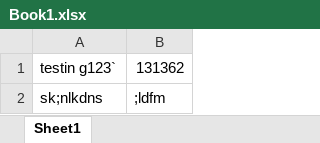
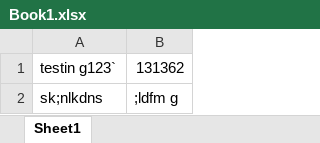
Before and after one commit to abelgr8/PimaMarket, an Excel workbook: Book1.xlsx, sheet Sheet1, drawn as a sheet; values as stored, in another font and other column widths than the file's, no borders; the diff names each change by its address in the sheet, - before the commit and + after, or states it on an @@ line.

```diff
--- a/Book1.xlsx (sheet Sheet1)
+++ b/Book1.xlsx (sheet Sheet1)
-B2: ;ldfm
+B2: ;ldfm g
```
Also changed, not shown: ._Book1.xlsx.
